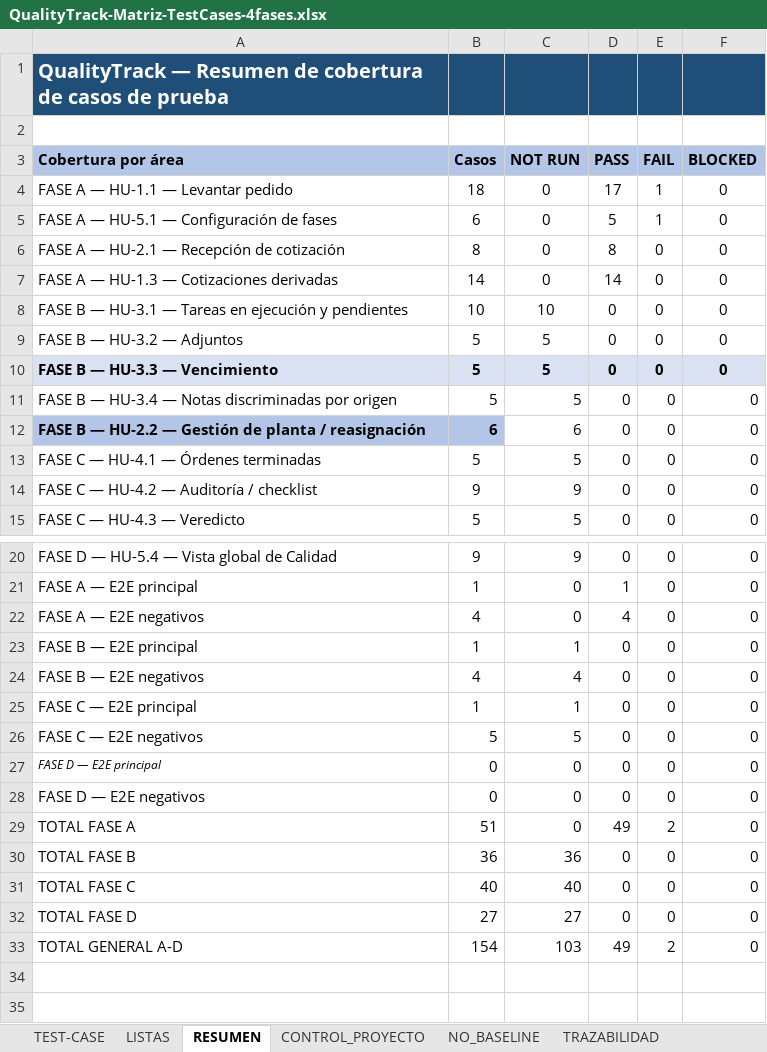
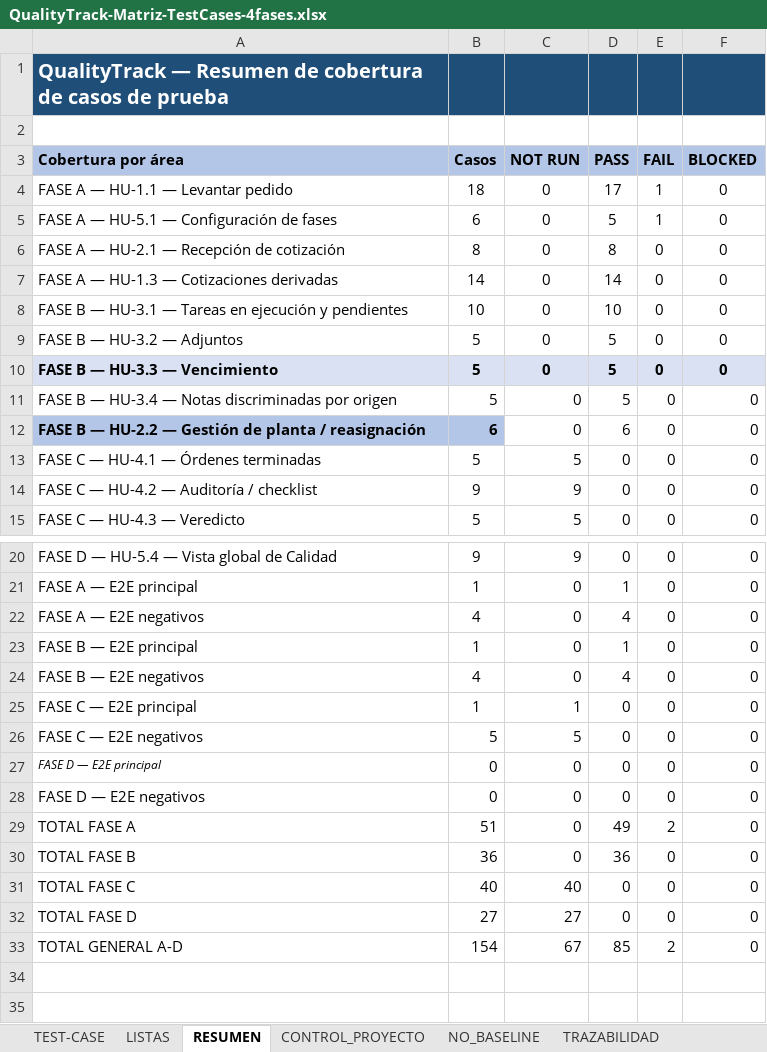
Before and after one commit to No-Country-simulation/S08-26-equipo04, an Excel workbook: qa-analyst/doc/QualityTrack-Matriz-TestCases-4fases.xlsx, sheet RESUMEN, drawn as a sheet; only a part is shown, gaps mark what is left out; values as stored, in another font and other column widths than the file's, no borders; the diff names each change by its address in the sheet, - before the commit and + after, or states it on an @@ line.

```diff
--- a/qa-analyst/doc/QualityTrack-Matriz-TestCases-4fases.xlsx (sheet RESUMEN)
+++ b/qa-analyst/doc/QualityTrack-Matriz-TestCases-4fases.xlsx (sheet RESUMEN)
-C8 (NOT RUN): 10
+C8 (NOT RUN): 0
-D8 (PASS): 0
+D8 (PASS): 10
-C9:C11 (NOT RUN): 5
+C9:C11 (NOT RUN): 0
-D9:D11 (PASS): 0
+D9:D11 (PASS): 5
-C12 (NOT RUN): 6
+C12 (NOT RUN): 0
-D12 (PASS): 0
+D12 (PASS): 6
-C23 (NOT RUN): 1
+C23 (NOT RUN): 0
-D23 (PASS): 0
+D23 (PASS): 1
-C24 (NOT RUN): 4
+C24 (NOT RUN): 0
-D24 (PASS): 0
+D24 (PASS): 4
-C30 (NOT RUN): 36
+C30 (NOT RUN): 0
-D30 (PASS): 0
+D30 (PASS): 36
-C33 (NOT RUN): 103
+C33 (NOT RUN): 67
-D33 (PASS): 49
+D33 (PASS): 85
```
Also changed, not shown: sheet TEST-CASE, 42 other files.
